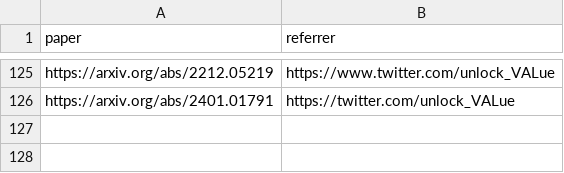
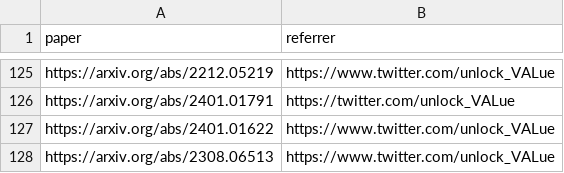
Before and after one commit to mev-fyi/data, a CSV file: data/links/research_papers/arxiv_papers.csv, drawn as a sheet; only a part is shown, gaps mark what is left out.

```diff
--- a/data/links/research_papers/arxiv_papers.csv
+++ b/data/links/research_papers/arxiv_papers.csv
@@ -126 +126,3 @@ https://arxiv.org/abs/2212.05219,https://www.twitter.com/unlock_VALue
 https://arxiv.org/abs/2401.01791,https://twitter.com/unlock_VALue
+https://arxiv.org/abs/2401.01622,https://www.twitter.com/unlock_VALue
+https://arxiv.org/abs/2308.06513,https://www.twitter.com/unlock_VALue
```
Also changed, not shown: data/links/research_papers/ssrn_papers.csv, data/paper_details.csv, 4 other files.
